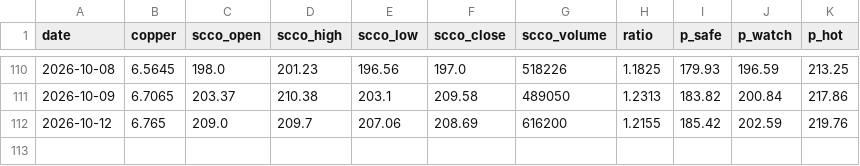
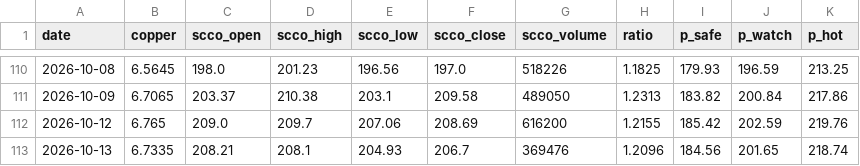
Before and after one commit to yang-xianfeng/SCCO-Monitor, a CSV file: data/history.csv, drawn as a sheet; only a part is shown, gaps mark what is left out; the diff names each change by its address in the sheet, - before the commit and + after, or states it on an @@ line.

```diff
--- a/data/history.csv
+++ b/data/history.csv
+row 113: 2026-10-13 | 6.7335 | 208.21 | 208.1 | 204.93 | 206.7 | 369476 | 1.2096 | 184.56 | 201.65 | 218.74
```
Also changed, not shown: 2 other files.
